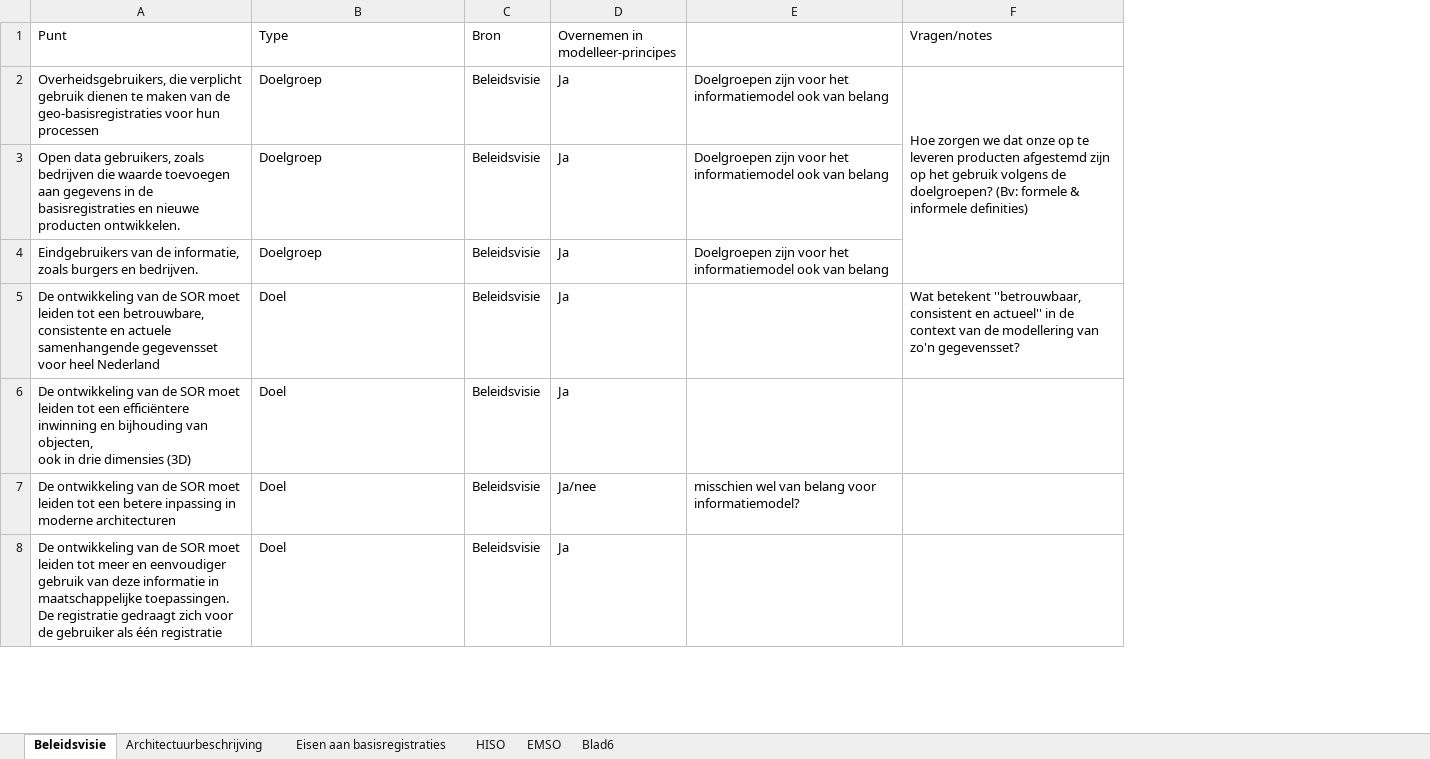
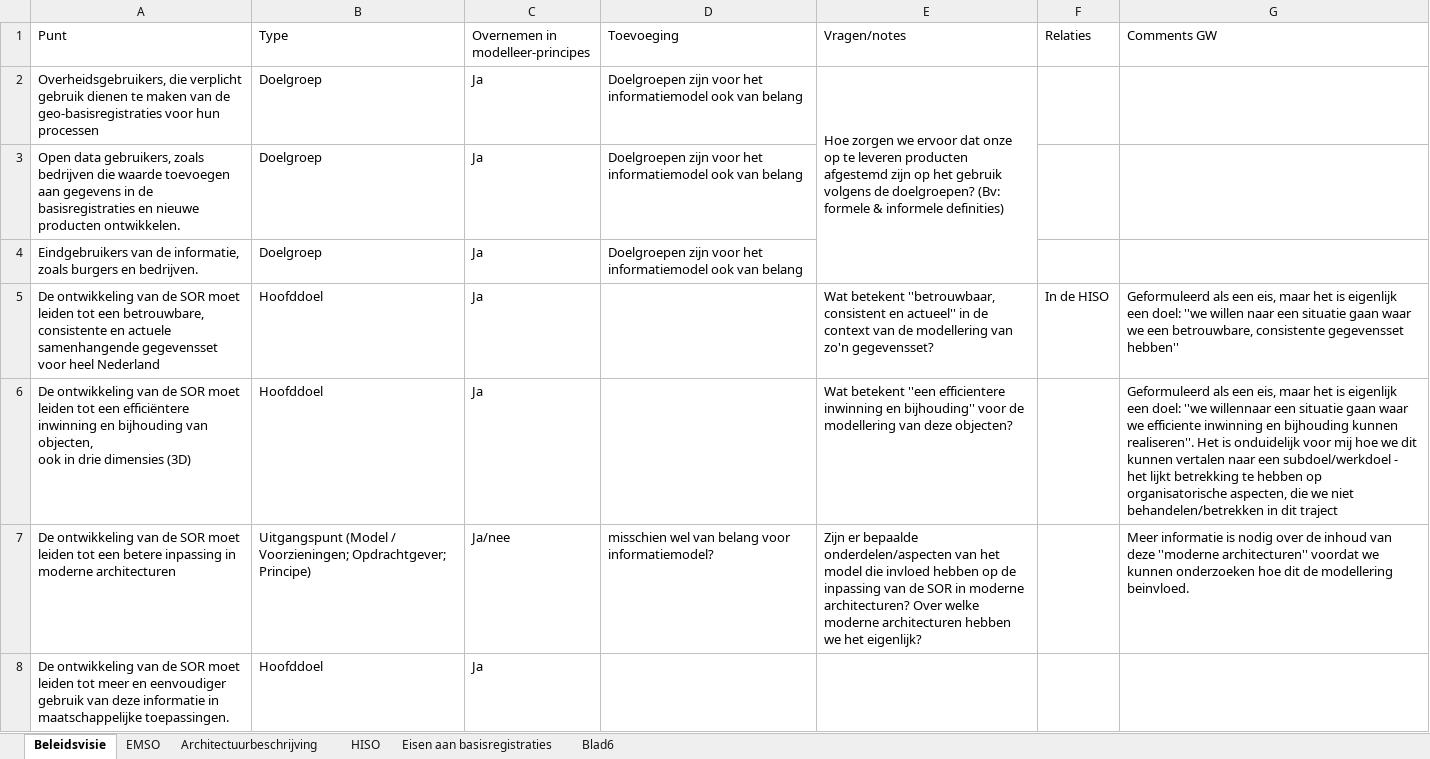
Before and after one commit to Geonovum/disgeo-imsor, an Excel workbook: modelleerprincipes/inventarisatie-uitgangpunten.xlsx, sheet Beleidsvisie, drawn as a sheet; only a part is shown; values as stored, in another font and other column widths than the file's, no cell formats; removed rows and columns are numbered as before the commit, all else as after; the diff covers the shown part only; the diff names each change by its address in the sheet, - before the commit and + after, or states it on an @@ line.

Commit message:
Uitgangspunten sorteren / ordenen

```diff
--- a/modelleerprincipes/inventarisatie-uitgangpunten.xlsx (sheet Beleidsvisie)
+++ b/modelleerprincipes/inventarisatie-uitgangpunten.xlsx (sheet Beleidsvisie)
@@ sheet tab order changed: Beleidsvisie | EMSO | Architectuurbeschrijving | HISO | Eisen aan basisregistraties | Blad6 @@
-column C (Bron), rows 2-8: all Beleidsvisie
+column F (Relaties), row 5: In de HISO
+column G (Comments GW), rows 5-7: Geformuleerd als een eis, maar het is eigenlijk een doel: ''we willen naar een situatie gaan waar we een betrouwbare, consistente gegevensset hebben'' | Geformuleerd als een eis, maar het is eigenlijk een doel: ''we willennaar een situatie gaan waar we efficiente inwinning en bijhouding kunnen realiseren''. Het is onduidelijk voor mij hoe we dit kunnen vertalen naar een subdoel/werkdoel - het lijkt betrekking te hebben op organisatorische aspecten, die we niet behandelen/betrekken in dit traject | Meer informatie is nodig over de inhoud van deze ''moderne architecturen'' voordat we kunnen onderzoeken hoe dit de modellering beinvloed.
-D1: (empty)
+D1: Toevoeging
-E2 (Vragen/notes): …zorgen we dat onze…
+E2 (Vragen/notes): …zorgen we ervoor dat onze…
-B5:B6 (Type): Doel
+B5:B6 (Type): Hoofddoel
-E6 (Vragen/notes): (empty)
+E6 (Vragen/notes): Wat betekent ''een efficientere inwinning en bijhouding'' voor de modellering van deze objecten?
-B7 (Type): Doel
+B7 (Type): Uitgangspunt (Model / Voorzieningen; Opdrachtgever; Principe)
-E7 (Vragen/notes): (empty)
+E7 (Vragen/notes): Zijn er bepaalde onderdelen/aspecten van het model die invloed hebben op de inpassing van de SOR in moderne architecturen? Over welke moderne architecturen hebben we het eigenlijk?
-A8 (Punt): …maatschappelijke toepassingen. De registratie gedraagt zich voor de gebruiker als één registratie
+A8 (Punt): …maatschappelijke toepassingen.
-B8 (Type): Doel
+B8 (Type): Hoofddoel
```
Also changed, not shown: 6 added rows, 5 removed rows and 64 edited cells elsewhere in this sheet, sheet EMSO, sheet Blad6, sheet Eisen aan basisregistraties, sheet HISO, cell formats.
